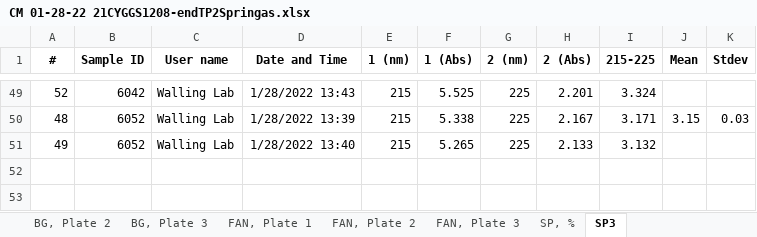
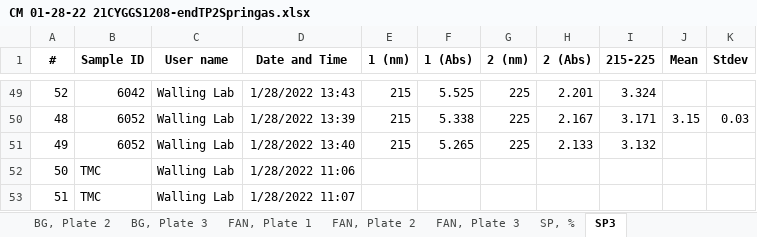
Before and after one commit to karlkunze/BarleyGermination-KK, an Excel workbook: data/MQ/CM/CM 01-28-22 21CYGGS1208-endTP2Springas.xlsx, sheet SP3, drawn as a sheet; only a part is shown, gaps mark what is left out; values as stored, in another font and other column widths than the file's, no borders; the diff names each change by its address in the sheet, - before the commit and + after, or states it on an @@ line.

Commit message:
added a blank TMC

```diff
--- a/data/MQ/CM/CM 01-28-22 21CYGGS1208-endTP2Springas.xlsx (sheet SP3)
+++ b/data/MQ/CM/CM 01-28-22 21CYGGS1208-endTP2Springas.xlsx (sheet SP3)
+row 52: 50 | TMC | Walling Lab | 1/28/2022 11:06
+row 53: 51 | TMC | Walling Lab | 1/28/2022 11:07
```
Also changed, not shown: sheet Data, charts or pictures.
